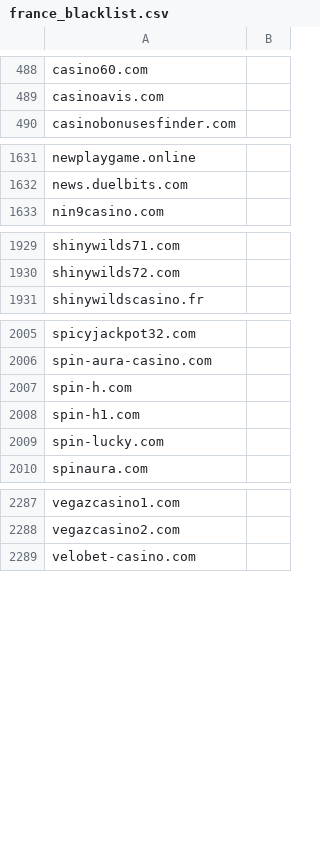
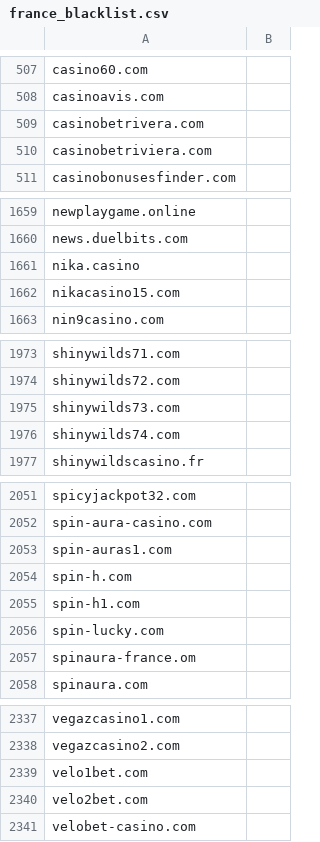
Before and after one commit to itsJustinCase/gamble-eagle, a CSV file: france_blacklist.csv, drawn as a sheet; only a part is shown, gaps mark what is left out; the diff covers the shown part only.

Commit message:
update france_blacklist.csv

```diff
--- a/france_blacklist.csv
+++ b/france_blacklist.csv
@@ -489,2 +508,4 @@ casino60.com
 casinoavis.com
+casinobetrivera.com
+casinobetriviera.com
 casinobonusesfinder.com
@@ -1632,2 +1660,4 @@ newplaygame.online
 news.duelbits.com
+nika.casino
+nikacasino15.com
 nin9casino.com
@@ -1930,2 +1974,4 @@ shinywilds71.com
 shinywilds72.com
+shinywilds73.com
+shinywilds74.com
 shinywildscasino.fr
@@ -2006,2 +2052,3 @@ spicyjackpot32.com
 spin-aura-casino.com
+spin-auras1.com
 spin-h.com
@@ -2009,2 +2056,3 @@ spin-h1.com
 spin-lucky.com
+spinaura-france.om
 spinaura.com
@@ -2288,2 +2338,4 @@ vegazcasino1.com
 vegazcasino2.com
+velo1bet.com
+velo2bet.com
 velobet-casino.com
```
Also changed, not shown: 42 added rows and 1 edited cell elsewhere in this file.
